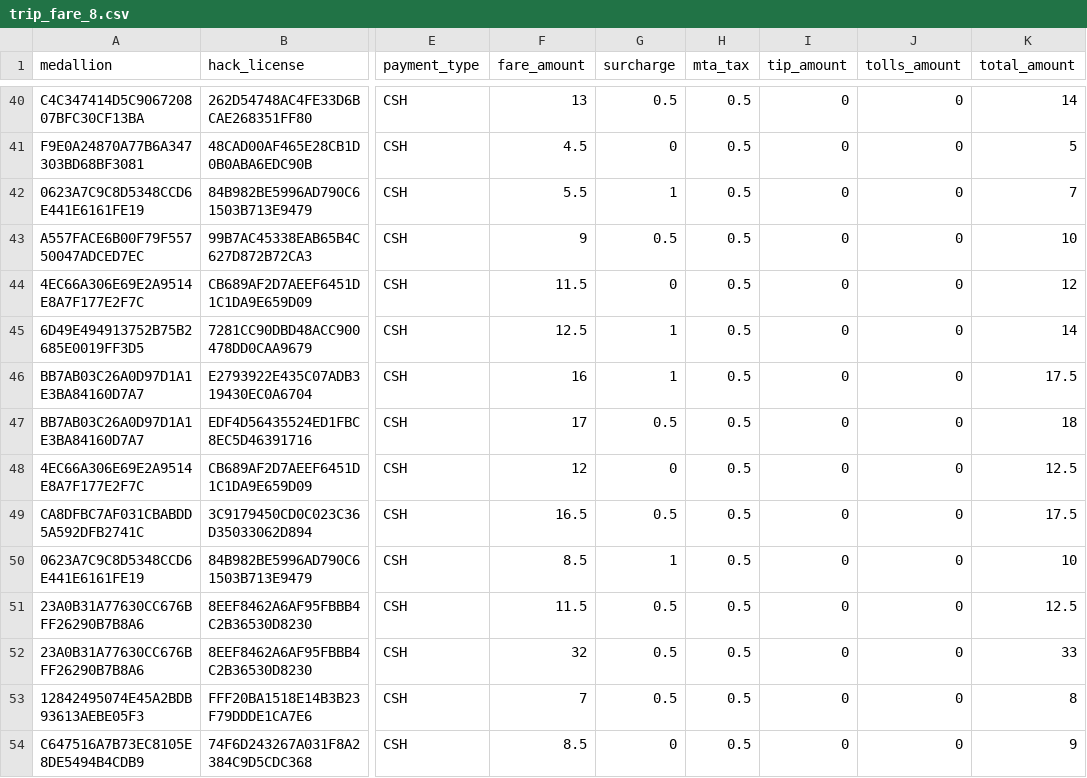
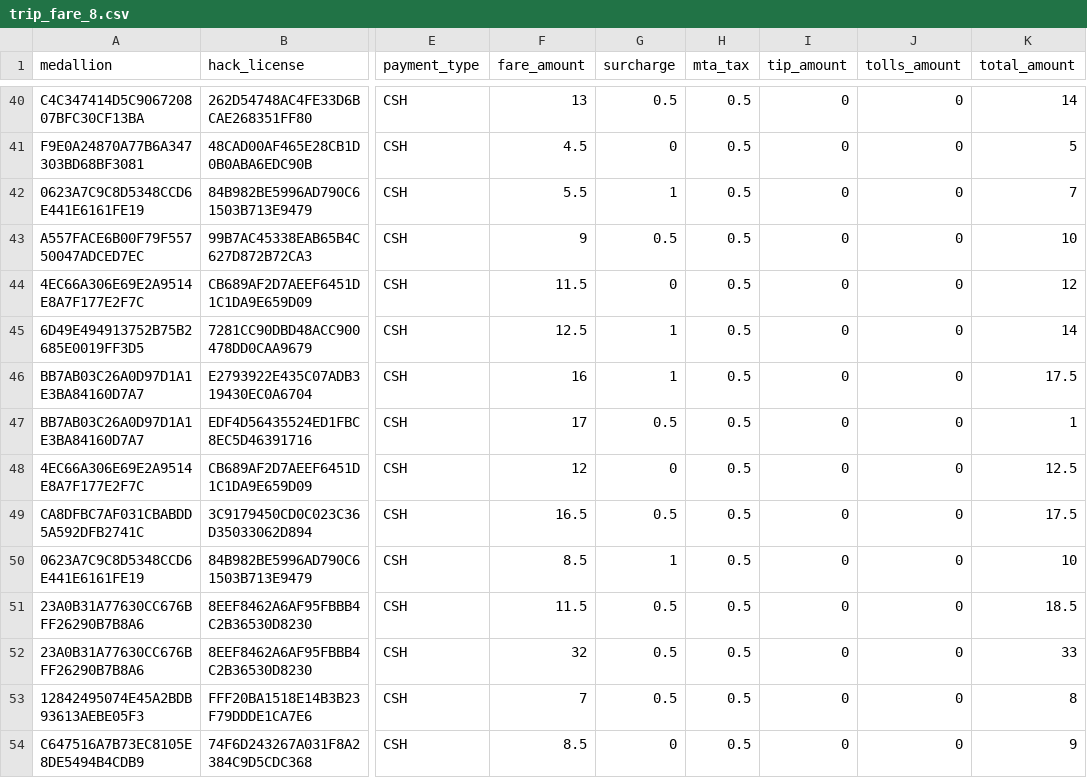
Before and after one commit to zsp1987/NYC-Taxi-Analysis, a CSV file: inputtest/trip_fare_8.csv, drawn as a sheet; only a part is shown, gaps mark what is left out; the diff names each change by its address in the sheet, - before the commit and + after, or states it on an @@ line.

```diff
--- a/inputtest/trip_fare_8.csv
+++ b/inputtest/trip_fare_8.csv
-K47 (total_amount): 18
+K47 (total_amount): 1
-K51 (total_amount): 12.5
+K51 (total_amount): 18.5
```
Also changed, not shown: 13 other files.
